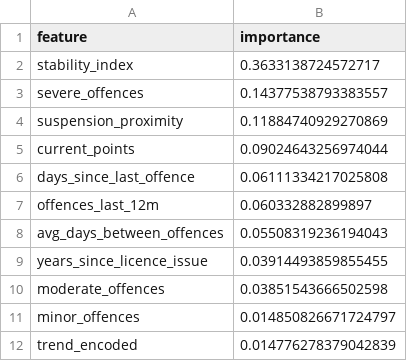
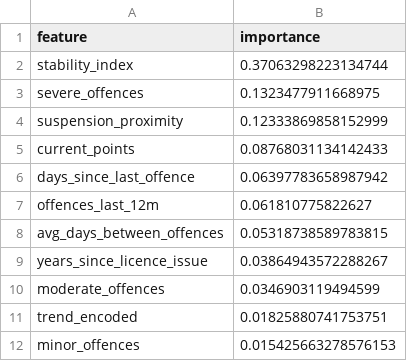
Before and after one commit to Ro1o/Persovault, a CSV file: backend/ai/feature_importance.csv, drawn as a sheet.

```diff
--- a/backend/ai/feature_importance.csv
+++ b/backend/ai/feature_importance.csv
@@ -1,12 +1,12 @@
 feature,importance
-stability_index,0.3633138724572717
-severe_offences,0.14377538793383557
-suspension_proximity,0.11884740929270869
-current_points,0.09024643256974044
-days_since_last_offence,0.06111334217025808
-offences_last_12m,0.060332882899897
-avg_days_between_offences,0.05508319236194043
-years_since_licence_issue,0.03914493859855455
-moderate_offences,0.03851543666502598
-minor_offences,0.014850826671724797
-trend_encoded,0.014776278379042839
+stability_index,0.37063298223134744
+severe_offences,0.1323477911668975
+suspension_proximity,0.12333869858152999
+current_points,0.08768031134142433
+days_since_last_offence,0.06397783658987942
+offences_last_12m,0.061810775822627
+avg_days_between_offences,0.05318738589783815
+years_since_licence_issue,0.03864943572288267
+moderate_offences,0.0346903119494599
+trend_encoded,0.01825880741753751
+minor_offences,0.015425663278576153
```
Also changed, not shown: backend/ai/synthetic_drivers.csv, 1 other file.
